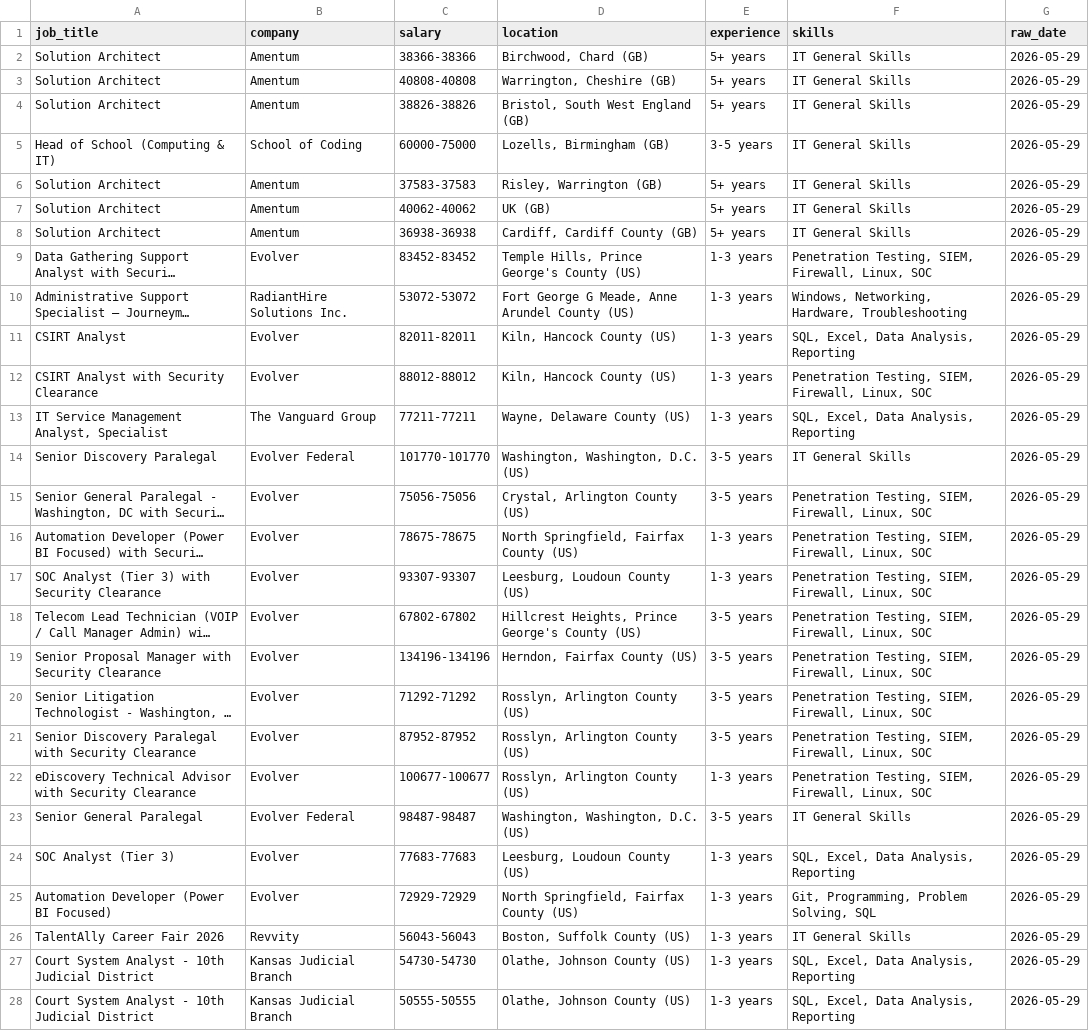
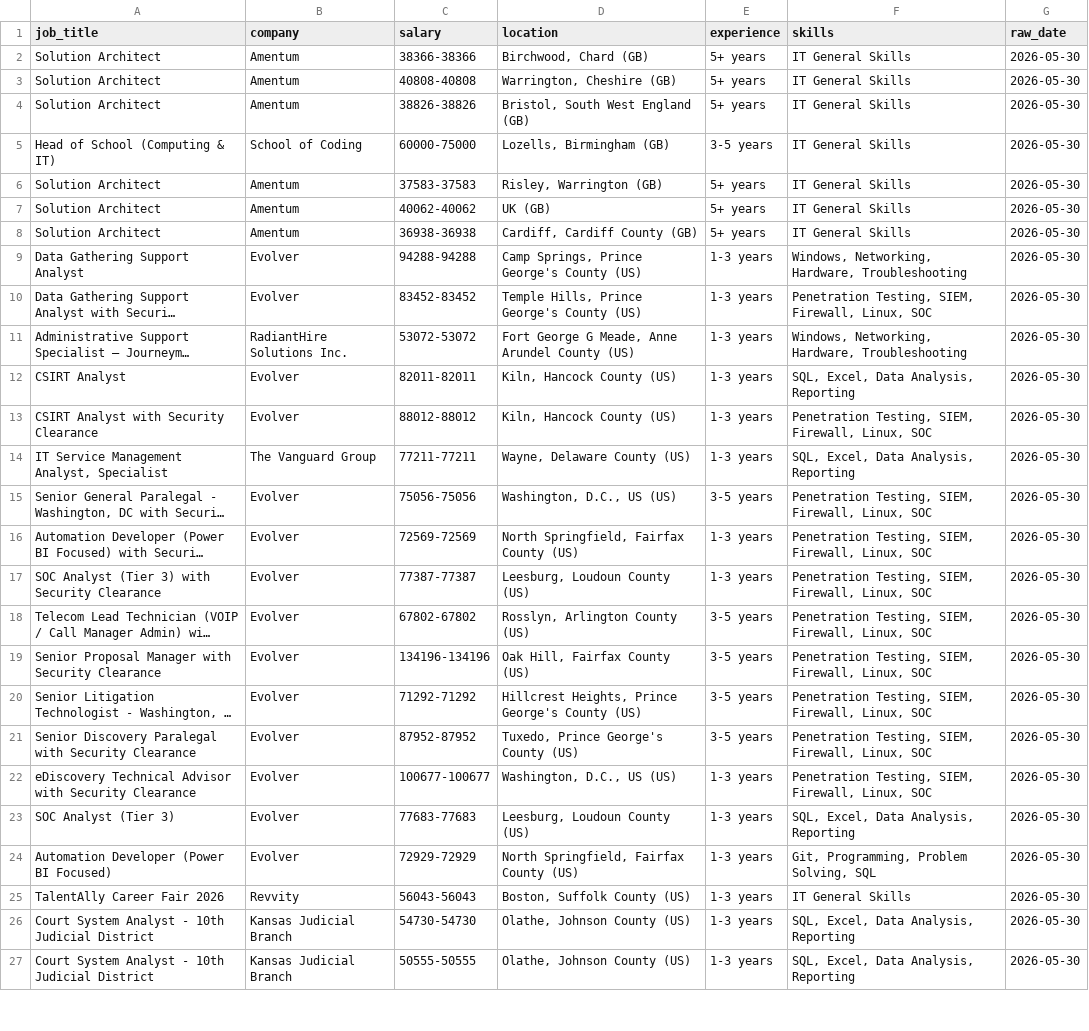
Before and after one commit to kots2915-crypto/IT-Career-Scraper, a CSV file: data/daily_job.csv, drawn as a sheet; only a part is shown; long unchanged cells end in …; removed rows and columns are numbered as before the commit, all else as after; the diff covers the shown part only; the diff names each change by its address in the sheet, - before the commit and + after, or states it on an @@ line.

```diff
--- a/data/daily_job.csv
+++ b/data/daily_job.csv
-G2:G8 (raw_date): 2026-05-29
+G2:G8 (raw_date): 2026-05-30
+row 9: Data Gathering Support Analyst | Evolver | 94288-94288 | Camp Springs, Prince George's County (US) | 1-3 years | Windows, Networking, Hardware, Troubleshooting | 2026-05-30
-G10:G14 (raw_date): 2026-05-29
+G10:G14 (raw_date): 2026-05-30
-row 14: Senior Discovery Paralegal | Evolver Federal | 101770-101770 | Washington, Washington, D.C. (US) | 3-5 years | IT General Skills | 2026-05-29
-D15 (location): Crystal, Arlington County (US)
+D15 (location): Washington, D.C., US (US)
-G15:G22 (raw_date): 2026-05-29
+G15:G22 (raw_date): 2026-05-30
-C16 (salary): 78675-78675
+C16 (salary): 72569-72569
-C17 (salary): 93307-93307
+C17 (salary): 77387-77387
-D18 (location): Hillcrest Heights, Prince George's County (US)
+D18 (location): Rosslyn, Arlington County (US)
-D19 (location): Herndon, Fairfax County (US)
+D19 (location): Oak Hill, Fairfax County (US)
-D20 (location): Rosslyn, Arlington County (US)
+D20 (location): Hillcrest Heights, Prince George's County (US)
-D21 (location): Rosslyn, Arlington County (US)
+D21 (location): Tuxedo, Prince George's County (US)
-D22 (location): Rosslyn, Arlington County (US)
+D22 (location): Washington, D.C., US (US)
-row 23: Senior General Paralegal | Evolver Federal | 98487-98487 | Washington, Washington, D.C. (US) | 3-5 years | IT General Skills | 2026-05-29
-G23:G27 (raw_date): 2026-05-29
+G23:G27 (raw_date): 2026-05-30
```
Also changed, not shown: 1 added row and 34 edited cells elsewhere in this file, data/full_history.csv.
